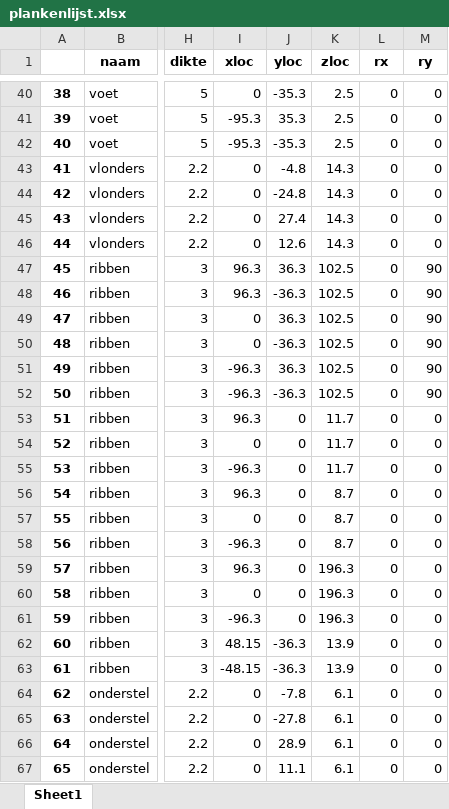
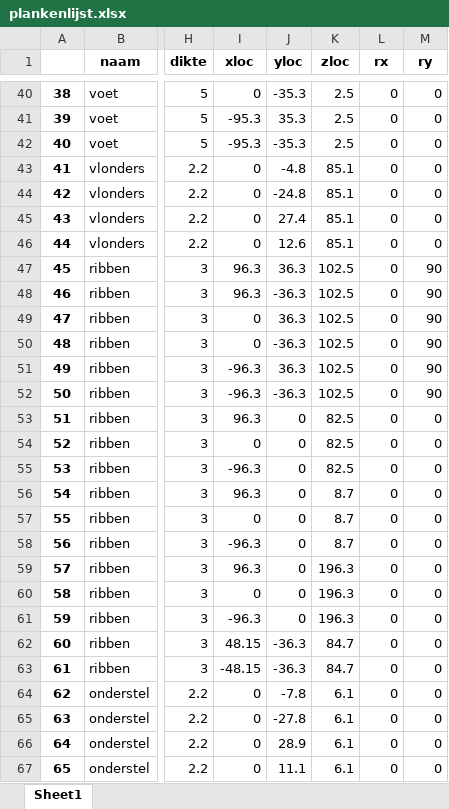
Before and after one commit to jcoady/hout-topologie, an Excel workbook: plankenlijst.xlsx, sheet Sheet1, drawn as a sheet; only a part is shown, gaps mark what is left out; values as stored, in another font and other column widths than the file's, no borders; the diff names each change by its address in the sheet, - before the commit and + after, or states it on an @@ line.

```diff
--- a/plankenlijst.xlsx (sheet Sheet1)
+++ b/plankenlijst.xlsx (sheet Sheet1)
-K43:K46 (zloc): 14.3
+K43:K46 (zloc): 85.1
-K53:K55 (zloc): 11.7
+K53:K55 (zloc): 82.5
-K62:K63 (zloc): 13.9
+K62:K63 (zloc): 84.7
```
Also changed, not shown: plankenlijst-FINAL.xlsx, stuklijst-FINAL.xlsx, 3 other files.
